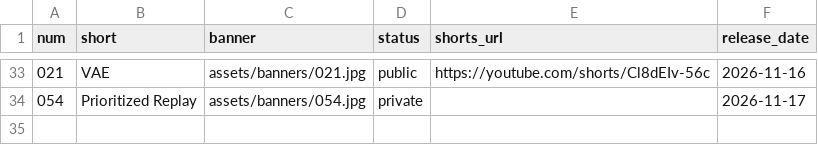
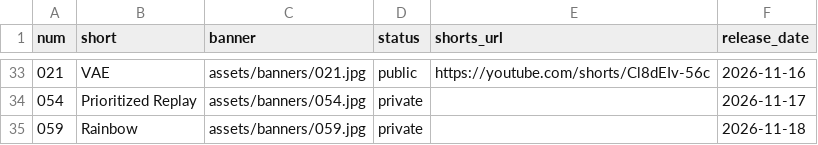
Before and after one commit to nadeemcite/research-papers, a TSV file: scripts/media.tsv, drawn as a sheet; only a part is shown, gaps mark what is left out; the diff names each change by its address in the sheet, - before the commit and + after, or states it on an @@ line.

```diff
--- a/scripts/media.tsv
+++ b/scripts/media.tsv
+row 35: 059 | Rainbow | assets/banners/059.jpg | private |  | 2026-11-18
```
Also changed, not shown: 4 other files.
